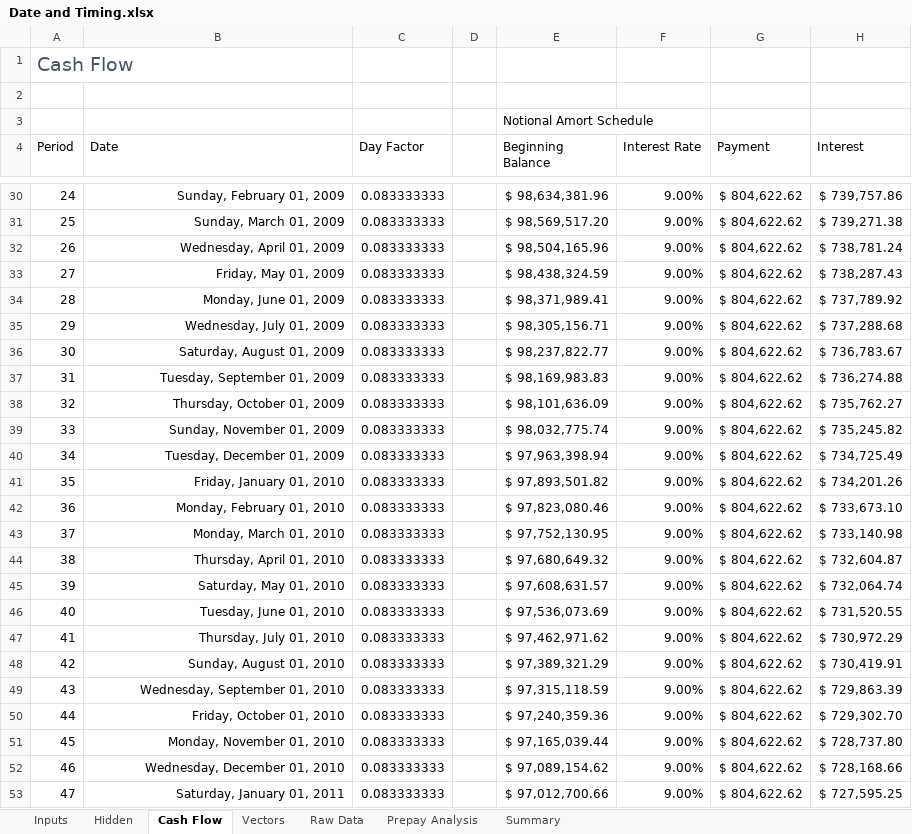
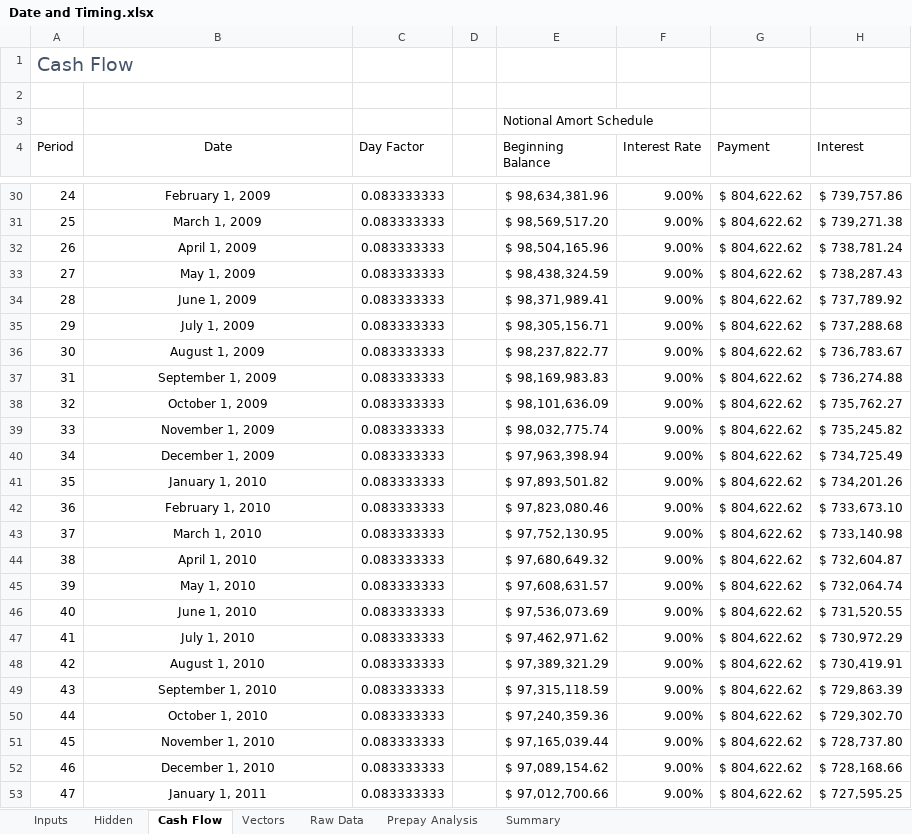
Before and after one commit to gabillah/Practice-Finance-and-Accounting-1, an Excel workbook: Date and Timing.xlsx, sheet Cash Flow, drawn as a sheet; only a part is shown, gaps mark what is left out; values as stored, in another font and other column widths than the file's, no borders; the diff covers the shown part only; the diff names each change by its address in the sheet, - before the commit and + after, or states it on an @@ line.

```diff
--- a/Date and Timing.xlsx (sheet Cash Flow)
+++ b/Date and Timing.xlsx (sheet Cash Flow)
-B4 alignment: left
+B4 alignment: center
-B30:B53 alignment: right
+B30:B53 alignment: center
-B30 (Date): Sunday, February 01, 2009
+B30 (Date): February 1, 2009
-B31 (Date): Sunday, March 01, 2009
+B31 (Date): March 1, 2009
-B32 (Date): Wednesday, April 01, 2009
+B32 (Date): April 1, 2009
-B33 (Date): Friday, May 01, 2009
+B33 (Date): May 1, 2009
-B34 (Date): Monday, June 01, 2009
+B34 (Date): June 1, 2009
-B35 (Date): Wednesday, July 01, 2009
+B35 (Date): July 1, 2009
-B36 (Date): Saturday, August 01, 2009
+B36 (Date): August 1, 2009
-B37 (Date): Tuesday, September 01, 2009
+B37 (Date): September 1, 2009
-B38 (Date): Thursday, October 01, 2009
+B38 (Date): October 1, 2009
-B39 (Date): Sunday, November 01, 2009
+B39 (Date): November 1, 2009
-B40 (Date): Tuesday, December 01, 2009
+B40 (Date): December 1, 2009
-B41 (Date): Friday, January 01, 2010
+B41 (Date): January 1, 2010
-B42 (Date): Monday, February 01, 2010
+B42 (Date): February 1, 2010
-B43 (Date): Monday, March 01, 2010
+B43 (Date): March 1, 2010
-B44 (Date): Thursday, April 01, 2010
+B44 (Date): April 1, 2010
-B45 (Date): Saturday, May 01, 2010
+B45 (Date): May 1, 2010
-B46 (Date): Tuesday, June 01, 2010
+B46 (Date): June 1, 2010
-B47 (Date): Thursday, July 01, 2010
+B47 (Date): July 1, 2010
-B48 (Date): Sunday, August 01, 2010
+B48 (Date): August 1, 2010
-B49 (Date): Wednesday, September 01, 2010
+B49 (Date): September 1, 2010
-B50 (Date): Friday, October 01, 2010
+B50 (Date): October 1, 2010
-B51 (Date): Monday, November 01, 2010
+B51 (Date): November 1, 2010
-B52 (Date): Wednesday, December 01, 2010
+B52 (Date): December 1, 2010
-B53 (Date): Saturday, January 01, 2011
+B53 (Date): January 1, 2011
```
Also changed, not shown: 337 edited cells and cell formats elsewhere in this sheet.
